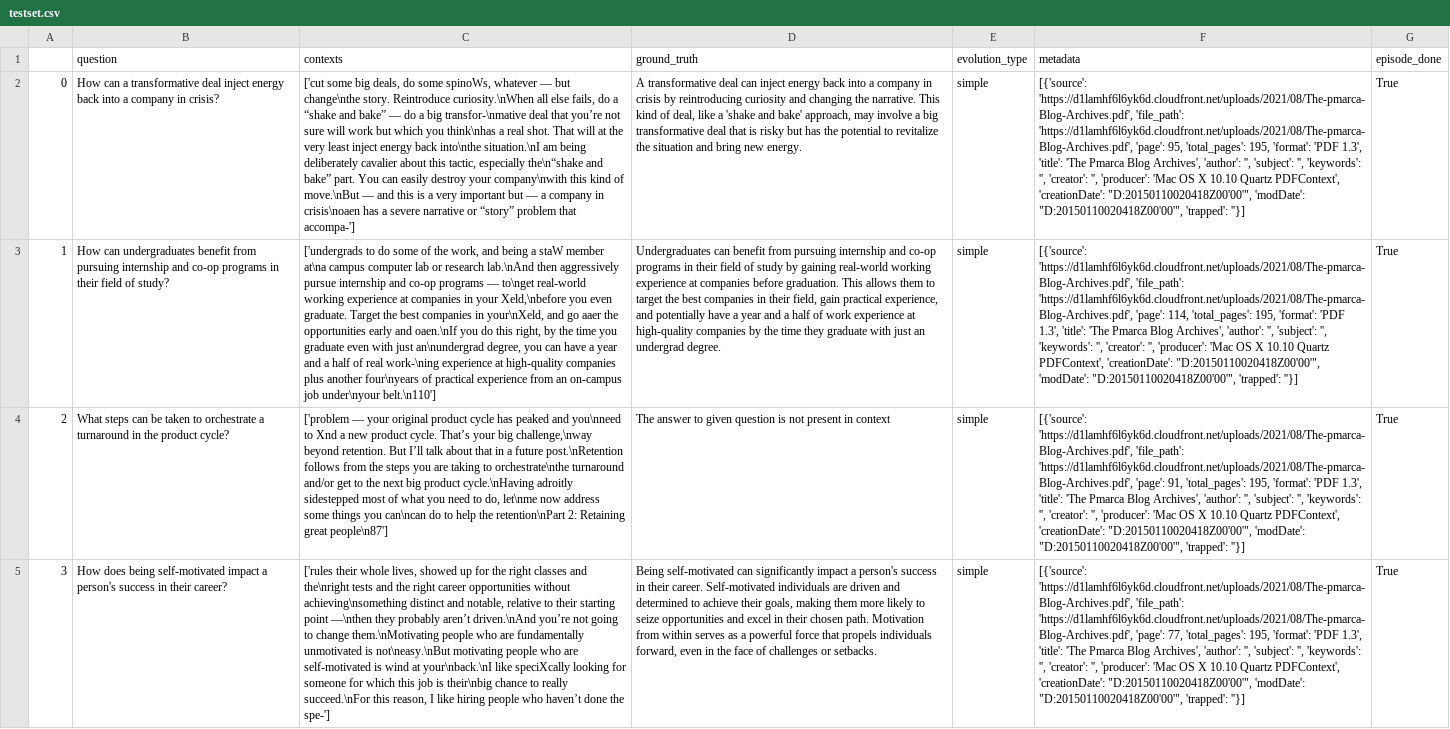
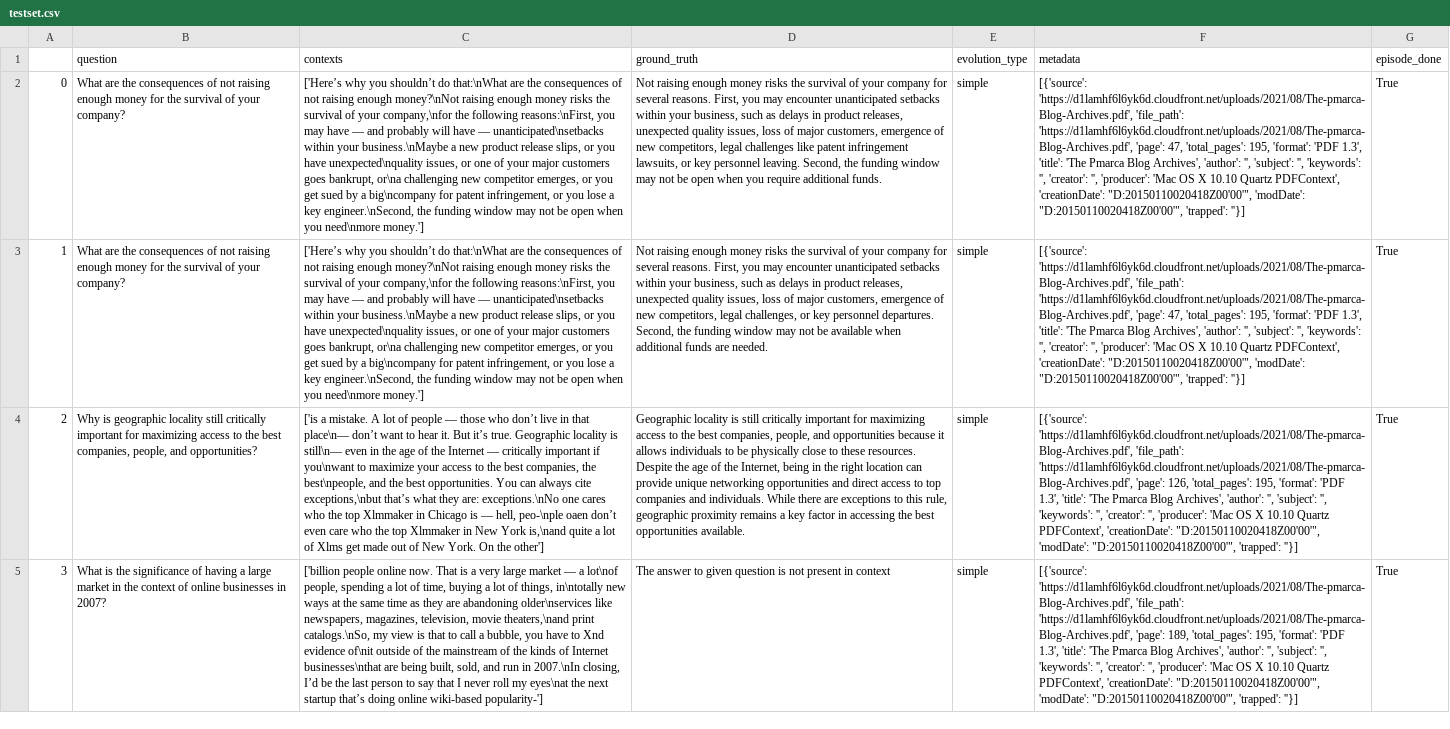
Before and after one commit to dgutierrez24/AIE4_DG, a CSV file: Week 4/Day 2/testset.csv, drawn as a sheet; only a part is shown; the diff covers the shown part only; the diff names each change by its address in the sheet, - before the commit and + after, or states it on an @@ line.

Commit message:
updated answers

```diff
--- a/Week 4/Day 2/testset.csv
+++ b/Week 4/Day 2/testset.csv
-B2 (question): How can a transformative deal inject energy back into a company in crisis?
+B2 (question): What are the consequences of not raising enough money for the survival of your company?
-C2 (contexts): ['cut some big deals, do some spinoWs, whatever — but change\nthe story. Reintroduce curiosity.\nWhen all else fails, do a “shake and bake” — do a big transfor-\nmative deal that you’re not sure will work but which you think\nhas a real shot. That will at the very least inject energy back into\nthe situation.\nI am being deliberately cavalier about this tactic, especially the\n“shake and bake” part. You can easily destroy your company\nwith this kind of move.\nBut — and this is a very important but — a company in crisis\noaen has a severe narrative or “story” problem that accompa-']
+C2 (contexts): ['Here’s why you shouldn’t do that:\nWhat are the consequences of not raising enough money?\nNot raising enough money risks the survival of your company,\nfor the following reasons:\nFirst, you may have — and probably will have — unanticipated\nsetbacks within your business.\nMaybe a new product release slips, or you have unexpected\nquality issues, or one of your major customers goes bankrupt, or\na challenging new competitor emerges, or you get sued by a big\ncompany for patent infringement, or you lose a key engineer.\nSecond, the funding window may not be open when you need\nmore money.']
-D2 (ground_truth): A transformative deal can inject energy back into a company in crisis by reintroducing curiosity and changing the narrative. This kind of deal, like a 'shake and bake' approach, may involve a big transformative deal that is risky but has the potential to revitalize the situation and bring new energy.
+D2 (ground_truth): Not raising enough money risks the survival of your company for several reasons. First, you may encounter unanticipated setbacks within your business, such as delays in product releases, unexpected quality issues, loss of major customers, emergence of new competitors, legal challenges like patent infringement lawsuits, or key personnel leaving. Second, the funding window may not be open when you require additional funds.
-F2 (metadata): …'https://d1lamhf6l6yk6d.cloudfront.net/uploads/2021/08/The-pmarca-Blog-Archives.pdf', 'page': 95, 'total_pages': 195,…
+F2 (metadata): …'https://d1lamhf6l6yk6d.cloudfront.net/uploads/2021/08/The-pmarca-Blog-Archives.pdf', 'page': 47, 'total_pages': 195,…
-B3 (question): How can undergraduates benefit from pursuing internship and co-op programs in their field of study?
+B3 (question): What are the consequences of not raising enough money for the survival of your company?
-C3 (contexts): ['undergrads to do some of the work, and being a staW member at\na campus computer lab or research lab.\nAnd then aggressively pursue internship and co-op programs — to\nget real-world working experience at companies in your Xeld,\nbefore you even graduate. Target the best companies in your\nXeld, and go aaer the opportunities early and oaen.\nIf you do this right, by the time you graduate even with just an\nundergrad degree, you can have a year and a half of real work-\ning experience at high-quality companies plus another four\nyears of practical experience from an on-campus job under\nyour belt.\n110']
+C3 (contexts): ['Here’s why you shouldn’t do that:\nWhat are the consequences of not raising enough money?\nNot raising enough money risks the survival of your company,\nfor the following reasons:\nFirst, you may have — and probably will have — unanticipated\nsetbacks within your business.\nMaybe a new product release slips, or you have unexpected\nquality issues, or one of your major customers goes bankrupt, or\na challenging new competitor emerges, or you get sued by a big\ncompany for patent infringement, or you lose a key engineer.\nSecond, the funding window may not be open when you need\nmore money.']
-D3 (ground_truth): Undergraduates can benefit from pursuing internship and co-op programs in their field of study by gaining real-world working experience at companies before graduation. This allows them to target the best companies in their field, gain practical experience, and potentially have a year and a half of work experience at high-quality companies by the time they graduate with just an undergrad degree.
+D3 (ground_truth): Not raising enough money risks the survival of your company for several reasons. First, you may encounter unanticipated setbacks within your business, such as delays in product releases, unexpected quality issues, loss of major customers, emergence of new competitors, legal challenges, or key personnel departures. Second, the funding window may not be available when additional funds are needed.
-F3 (metadata): …'https://d1lamhf6l6yk6d.cloudfront.net/uploads/2021/08/The-pmarca-Blog-Archives.pdf', 'page': 114, 'total_pages': 195,…
+F3 (metadata): …'https://d1lamhf6l6yk6d.cloudfront.net/uploads/2021/08/The-pmarca-Blog-Archives.pdf', 'page': 47, 'total_pages': 195,…
-B4 (question): What steps can be taken to orchestrate a turnaround in the product cycle?
+B4 (question): Why is geographic locality still critically important for maximizing access to the best companies, people, and opportunities?
-C4 (contexts): ['problem — your original product cycle has peaked and you\nneed to Xnd a new product cycle. That’s your big challenge,\nway beyond retention. But I’ll talk about that in a future post.\nRetention follows from the steps you are taking to orchestrate\nthe turnaround and/or get to the next big product cycle.\nHaving adroitly sidestepped most of what you need to do, let\nme now address some things you can\ncan do to help the retention\nPart 2: Retaining great people\n87']
+C4 (contexts): ['is a mistake. A lot of people — those who don’t live in that place\n— don’t want to hear it. But it’s true. Geographic locality is still\n— even in the age of the Internet — critically important if you\nwant to maximize your access to the best companies, the best\npeople, and the best opportunities. You can always cite exceptions,\nbut that’s what they are: exceptions.\nNo one cares who the top Xlmmaker in Chicago is — hell, peo-\nple oaen don’t even care who the top Xlmmaker in New York is,\nand quite a lot of Xlms get made out of New York. On the other']
-D4 (ground_truth): The answer to given question is not present in context
+D4 (ground_truth): Geographic locality is still critically important for maximizing access to the best companies, people, and opportunities because it allows individuals to be physically close to these resources. Despite the age of the Internet, being in the right location can provide unique networking opportunities and direct access to top companies and individuals. While there are exceptions to this rule, geographic proximity remains a key factor in accessing the best opportunities available.
-F4 (metadata): …'https://d1lamhf6l6yk6d.cloudfront.net/uploads/2021/08/The-pmarca-Blog-Archives.pdf', 'page': 91, 'total_pages': 195,…
+F4 (metadata): …'https://d1lamhf6l6yk6d.cloudfront.net/uploads/2021/08/The-pmarca-Blog-Archives.pdf', 'page': 126, 'total_pages': 195,…
-B5 (question): How does being self-motivated impact a person's success in their career?
+B5 (question): What is the significance of having a large market in the context of online businesses in 2007?
-C5 (contexts): ['rules their whole lives, showed up for the right classes and the\nright tests and the right career opportunities without achieving\nsomething distinct and notable, relative to their starting point —\nthen they probably aren’t driven.\nAnd you’re not going to change them.\nMotivating people who are fundamentally unmotivated is not\neasy.\nBut motivating people who are self-motivated is wind at your\nback.\nI like speciXcally looking for someone for which this job is their\nbig chance to really succeed.\nFor this reason, I like hiring people who haven’t done the spe-']
+C5 (contexts): ['billion people online now. That is a very large market — a lot\nof people, spending a lot of time, buying a lot of things, in\ntotally new ways at the same time as they are abandoning older\nservices like newspapers, magazines, television, movie theaters,\nand print catalogs.\nSo, my view is that to call a bubble, you have to Xnd evidence of\nit outside of the mainstream of the kinds of Internet businesses\nthat are being built, sold, and run in 2007.\nIn closing, I’d be the last person to say that I never roll my eyes\nat the next startup that’s doing online wiki-based popularity-']
-D5 (ground_truth): Being self-motivated can significantly impact a person's success in their career. Self-motivated individuals are driven and determined to achieve their goals, making them more likely to seize opportunities and excel in their chosen path. Motivation from within serves as a powerful force that propels individuals forward, even in the face of challenges or setbacks.
+D5 (ground_truth): The answer to given question is not present in context
-F5 (metadata): …'https://d1lamhf6l6yk6d.cloudfront.net/uploads/2021/08/The-pmarca-Blog-Archives.pdf', 'page': 77, 'total_pages': 195,…
+F5 (metadata): …'https://d1lamhf6l6yk6d.cloudfront.net/uploads/2021/08/The-pmarca-Blog-Archives.pdf', 'page': 189, 'total_pages': 195,…
```
Also changed, not shown: 55 edited cells elsewhere in this file, 1 other file.
